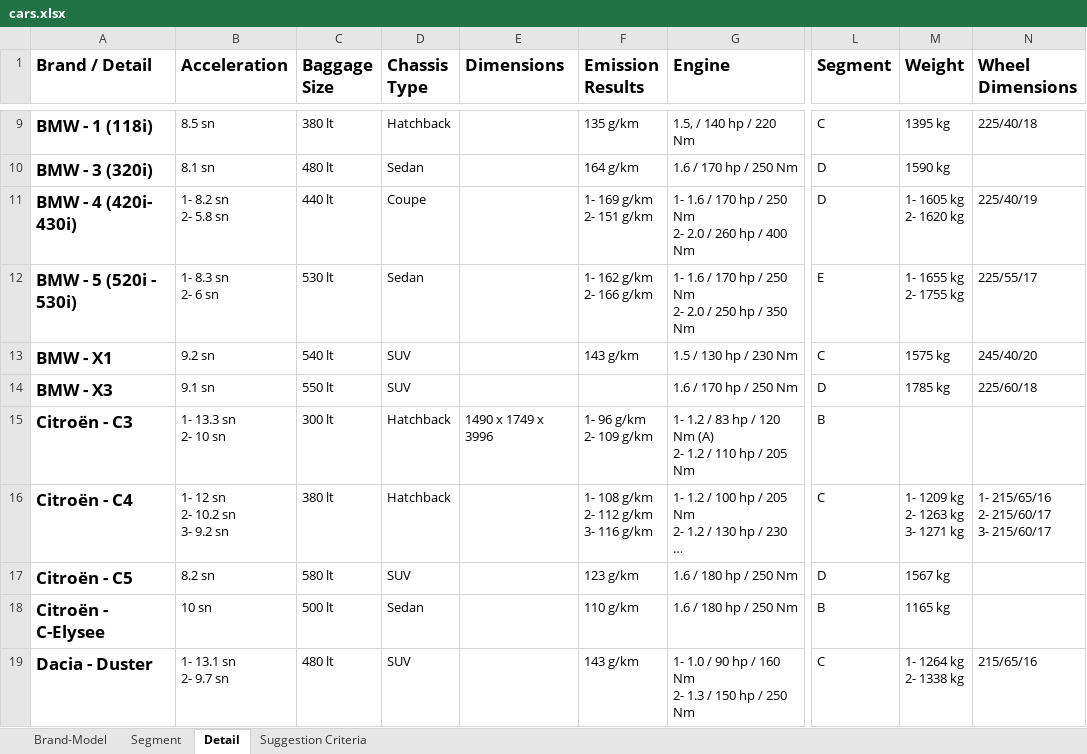
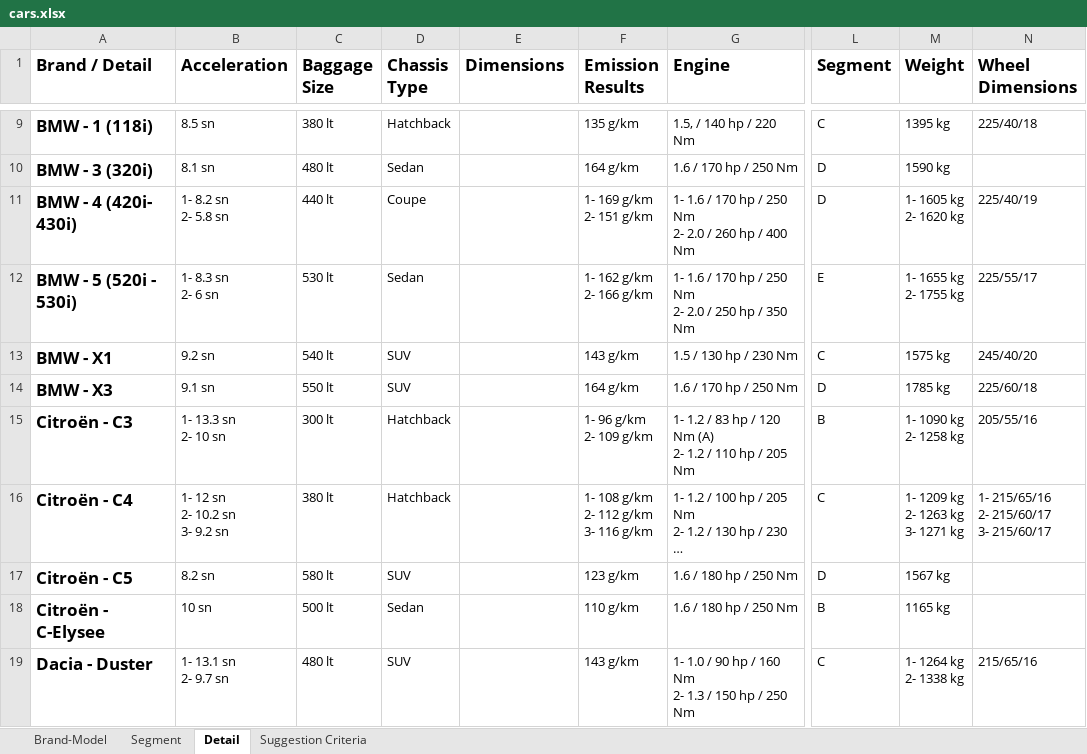
Before and after one commit to which-car/documentation, an Excel workbook: cars.xlsx, sheet Detail, drawn as a sheet; only a part is shown, gaps mark what is left out; long unchanged cells end in …; values as stored, in another font and other column widths than the file's, no borders; table styles not drawn; ↵ is a line break in a cell; the diff covers the shown part only; the diff names each change by its address in the sheet, - before the commit and + after, or states it on an @@ line.

Commit message:
cars

```diff
--- a/cars.xlsx (sheet Detail)
+++ b/cars.xlsx (sheet Detail)
-F14 (Emission Results): (empty)
+F14 (Emission Results): 164 g/km
-E15 (Dimensions): 1490 x 1749 x 3996
+E15 (Dimensions): (empty)
-M15 (Weight): (empty)
+M15 (Weight): 1- 1090 kg ↵ 2- 1258 kg
-N15 (Wheel Dimensions): (empty)
+N15 (Wheel Dimensions): 205/55/16
```
Also changed, not shown: 49 edited cells elsewhere in this sheet.
